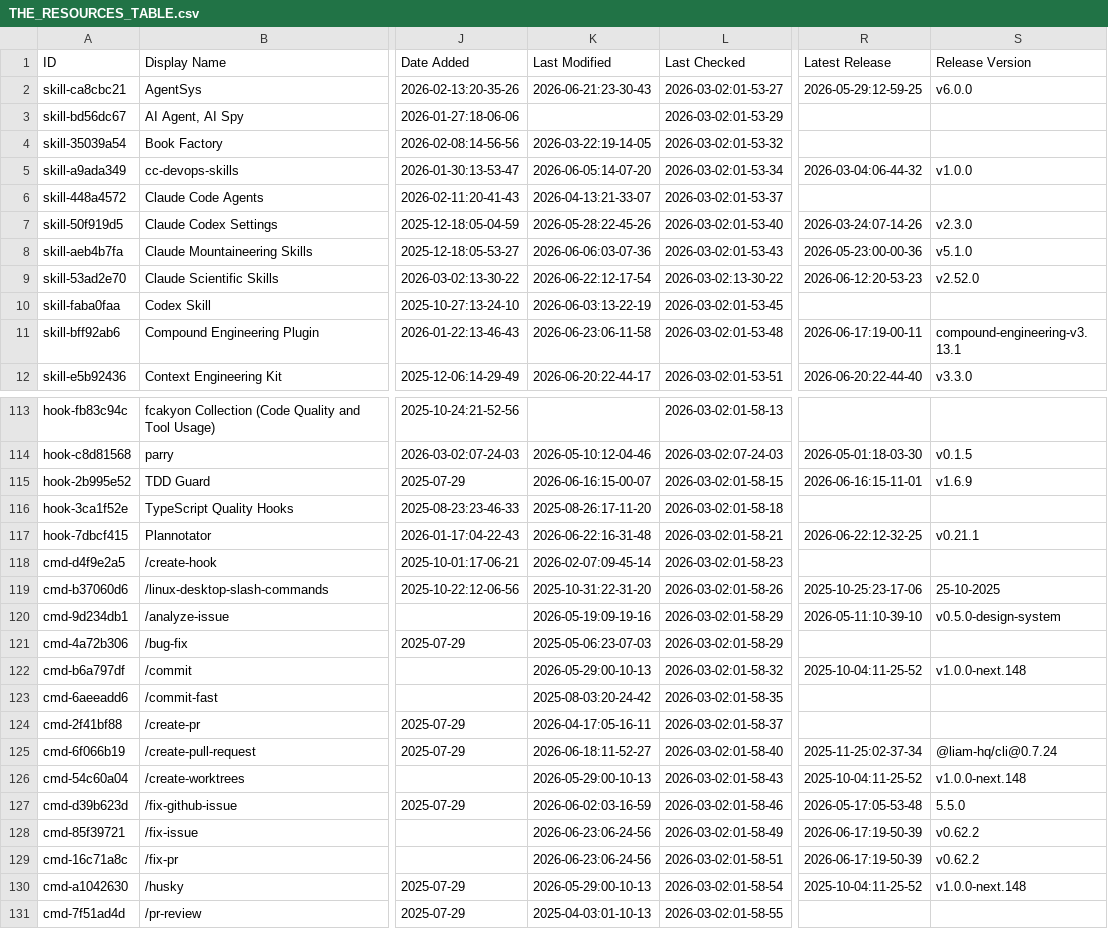
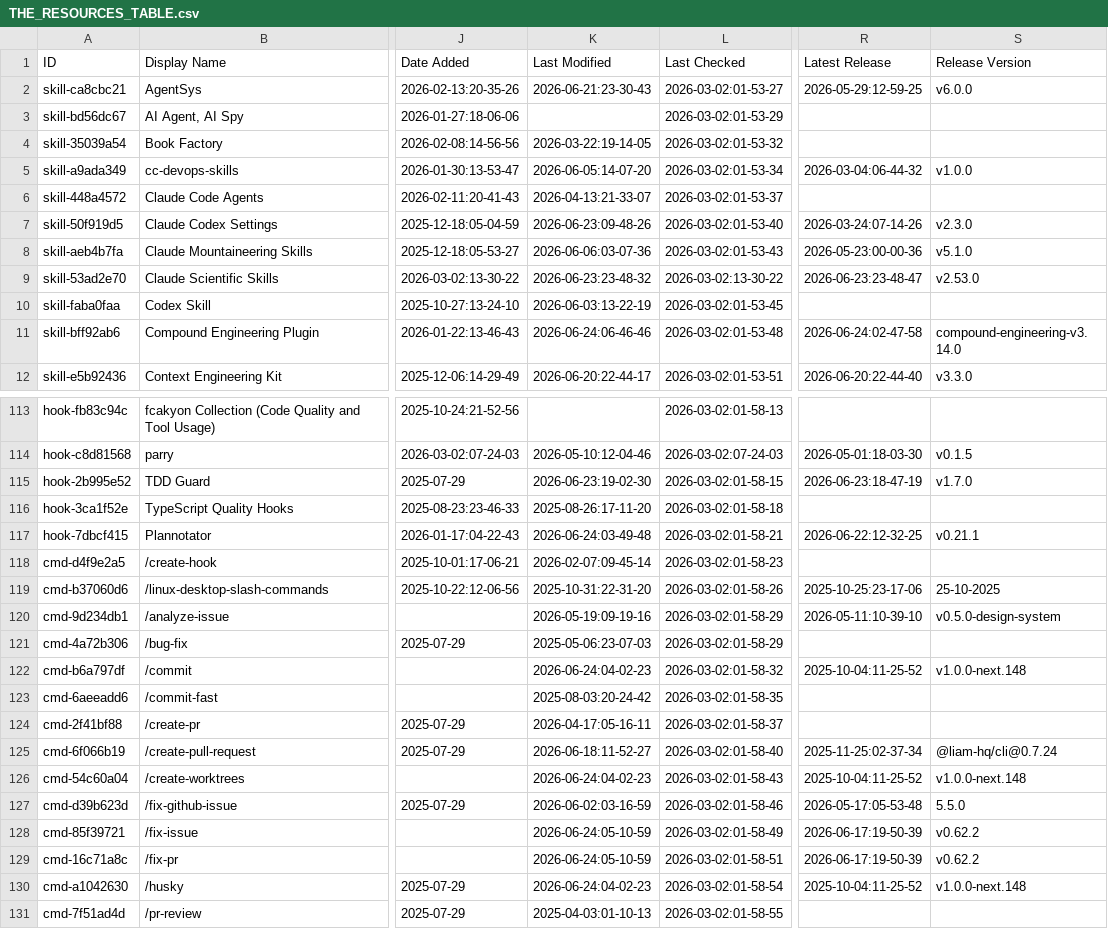
Before and after one commit to vex0rian/awesome-claude-code, a CSV file: THE_RESOURCES_TABLE.csv, drawn as a sheet; only a part is shown, gaps mark what is left out; the diff covers the shown part only; the diff names each change by its address in the sheet, - before the commit and + after, or states it on an @@ line.

```diff
--- a/THE_RESOURCES_TABLE.csv
+++ b/THE_RESOURCES_TABLE.csv
-K7 (Last Modified): 2026-05-28:22-45-26
+K7 (Last Modified): 2026-06-23:09-48-26
-K9 (Last Modified): 2026-06-22:12-17-54
+K9 (Last Modified): 2026-06-23:23-48-32
-R9 (Latest Release): 2026-06-12:20-53-23
+R9 (Latest Release): 2026-06-23:23-48-47
-S9 (Release Version): v2.52.0
+S9 (Release Version): v2.53.0
-K11 (Last Modified): 2026-06-23:06-11-58
+K11 (Last Modified): 2026-06-24:06-46-46
-R11 (Latest Release): 2026-06-17:19-00-11
+R11 (Latest Release): 2026-06-24:02-47-58
-S11 (Release Version): compound-engineering-v3.13.1
+S11 (Release Version): compound-engineering-v3.14.0
-K115 (Last Modified): 2026-06-16:15-00-07
+K115 (Last Modified): 2026-06-23:19-02-30
-R115 (Latest Release): 2026-06-16:15-11-01
+R115 (Latest Release): 2026-06-23:18-47-19
-S115 (Release Version): v1.6.9
+S115 (Release Version): v1.7.0
-K117 (Last Modified): 2026-06-22:16-31-48
+K117 (Last Modified): 2026-06-24:03-49-48
-K122 (Last Modified): 2026-05-29:00-10-13
+K122 (Last Modified): 2026-06-24:04-02-23
-K126 (Last Modified): 2026-05-29:00-10-13
+K126 (Last Modified): 2026-06-24:04-02-23
-K128:K129 (Last Modified): 2026-06-23:06-24-56
+K128:K129 (Last Modified): 2026-06-24:05-10-59
-K130 (Last Modified): 2026-05-29:00-10-13
+K130 (Last Modified): 2026-06-24:04-02-23
```
Also changed, not shown: 34 edited cells elsewhere in this file.
